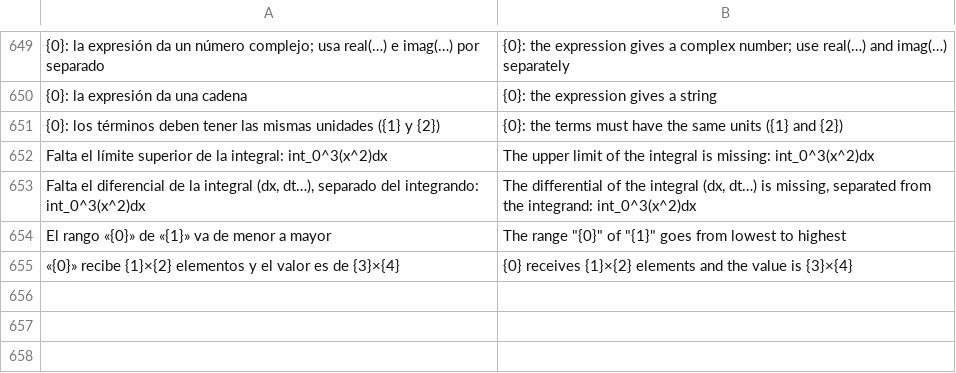
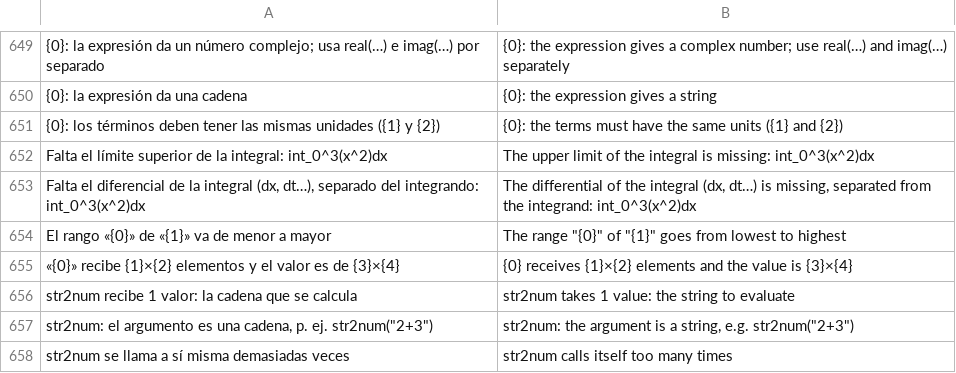
Before and after one commit to oscampo/a-cad, a TSV file: tools/i18n/js3.tsv, drawn as a sheet; only a part is shown, gaps mark what is left out.

```diff
--- a/tools/i18n/js3.tsv
+++ b/tools/i18n/js3.tsv
@@ -655 +655,4 @@ El rango «{0}» de «{1}» va de menor a mayor	The range "{0}" of "{1}" goes fr
 «{0}» recibe {1}×{2} elementos y el valor es de {3}×{4}	"{0}" receives {1}×{2} elements and the value is {3}×{4}
+str2num recibe 1 valor: la cadena que se calcula	str2num takes 1 value: the string to evaluate
+str2num: el argumento es una cadena, p. ej. str2num("2+3")	str2num: the argument is a string, e.g. str2num("2+3")
+str2num se llama a sí misma demasiadas veces	str2num calls itself too many times
```
Also changed, not shown: tools/i18n/ref/funcref.tsv, 8 other files.
